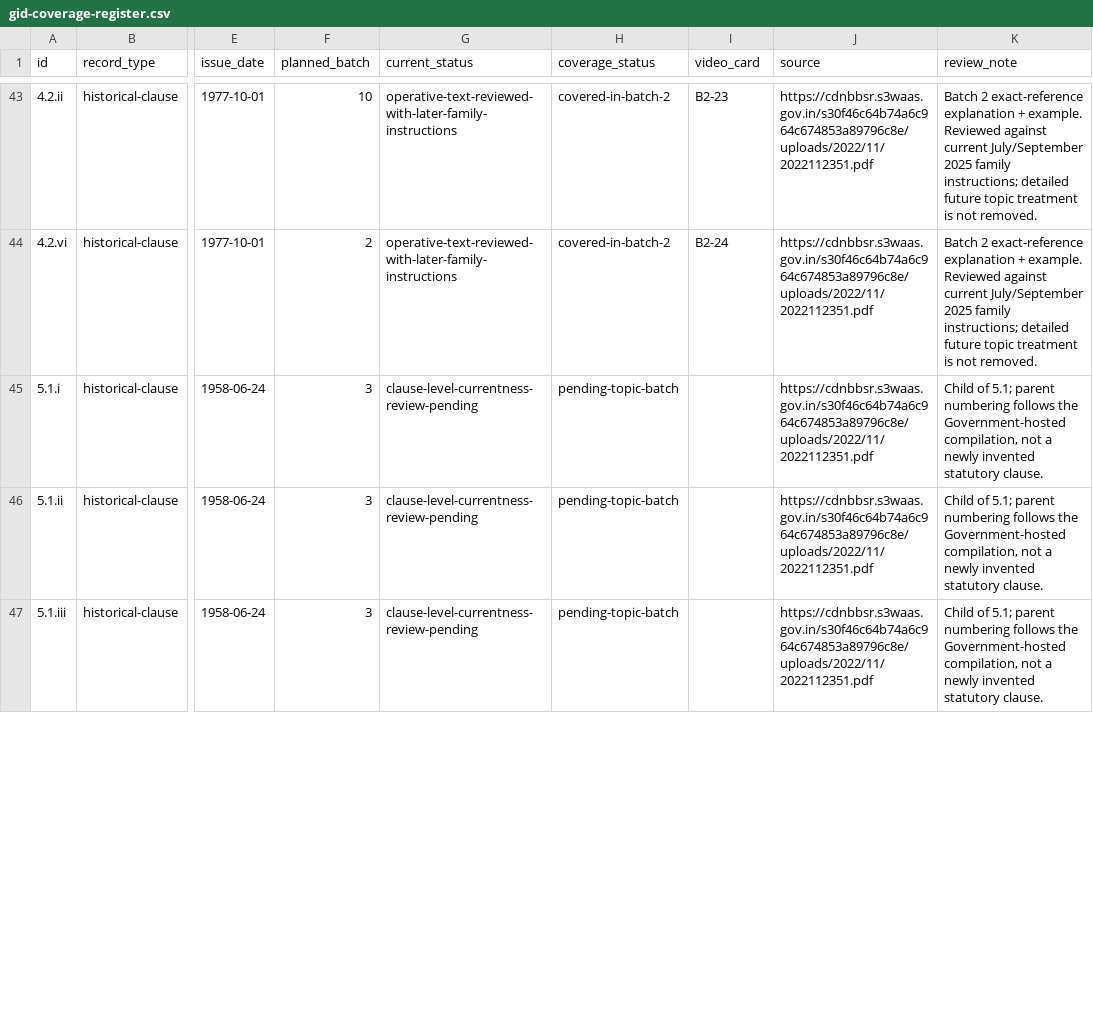
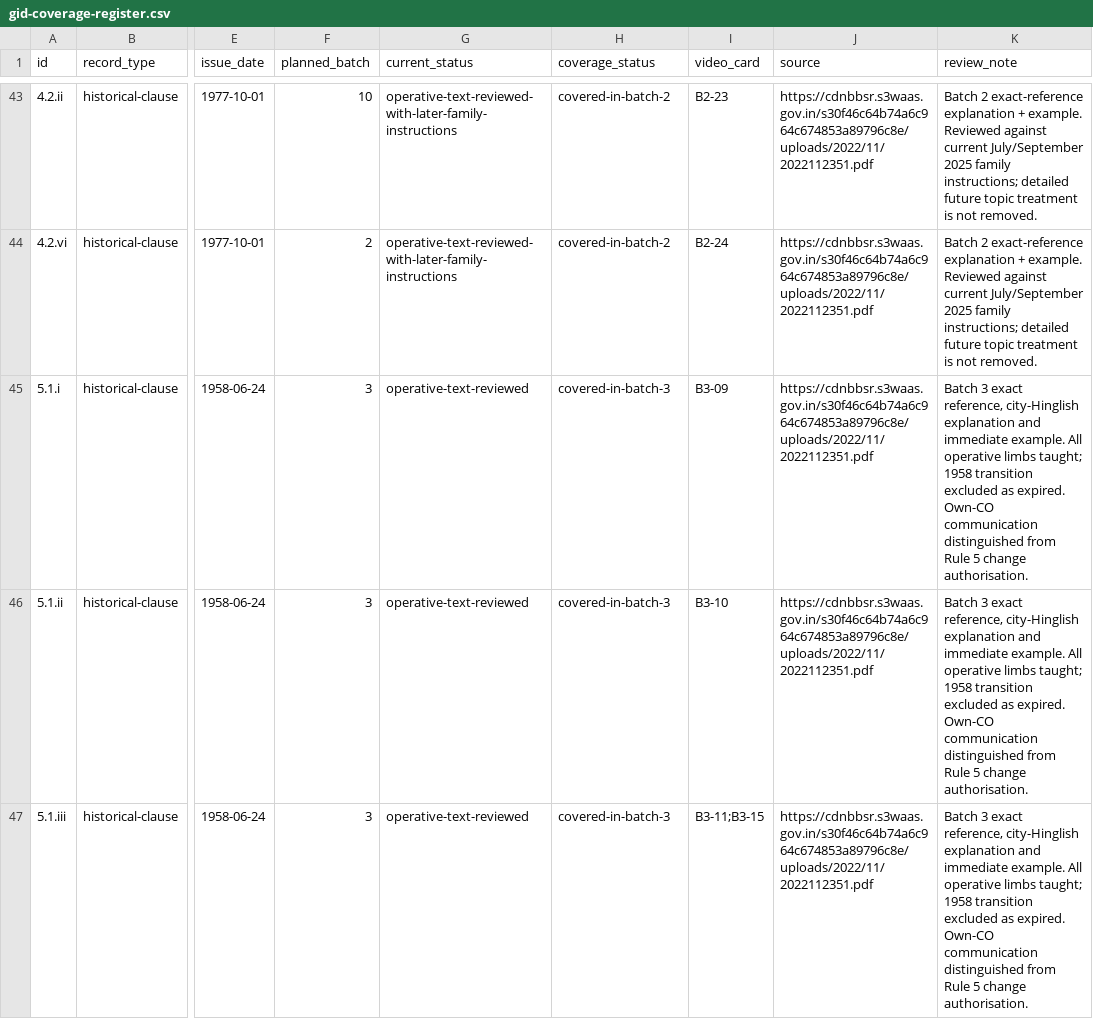
Before and after one commit to khanashraf6742-boop/ECC, a CSV file: docs/ccs-ltc/gid-coverage-register.csv, drawn as a sheet; only a part is shown, gaps mark what is left out; the diff covers the shown part only; the diff names each change by its address in the sheet, - before the commit and + after, or states it on an @@ line.

Commit message:
feat: deliver LTC Batch 3 hometown and destination video with Roman captions
Co-authored-by: arena-agent <297053741+arena-agent@users.noreply.github.com>

```diff
--- a/docs/ccs-ltc/gid-coverage-register.csv
+++ b/docs/ccs-ltc/gid-coverage-register.csv
-G45:G47 (current_status): clause-level-currentness-review-pending
+G45:G47 (current_status): operative-text-reviewed
-H45:H47 (coverage_status): pending-topic-batch
+H45:H47 (coverage_status): covered-in-batch-3
-I45 (video_card): (empty)
+I45 (video_card): B3-09
-K45:K47 (review_note): Child of 5.1; parent numbering follows the Government-hosted compilation, not a newly invented statutory clause.
+K45:K47 (review_note): Batch 3 exact reference, city-Hinglish explanation and immediate example. All operative limbs taught; 1958 transition excluded as expired. Own-CO communication distinguished from Rule 5 change authorisation.
-I46 (video_card): (empty)
+I46 (video_card): B3-10
-I47 (video_card): (empty)
+I47 (video_card): B3-11;B3-15
```
Also changed, not shown: 22 edited cells elsewhere in this file, 23 other files.
